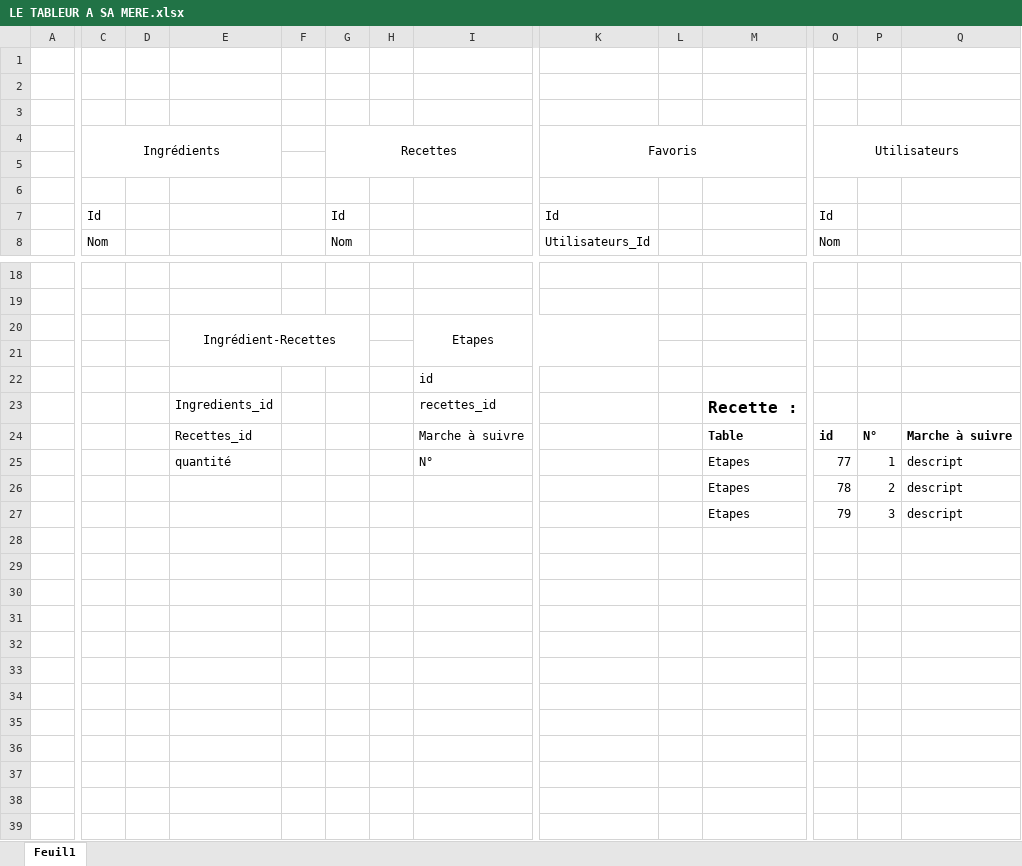
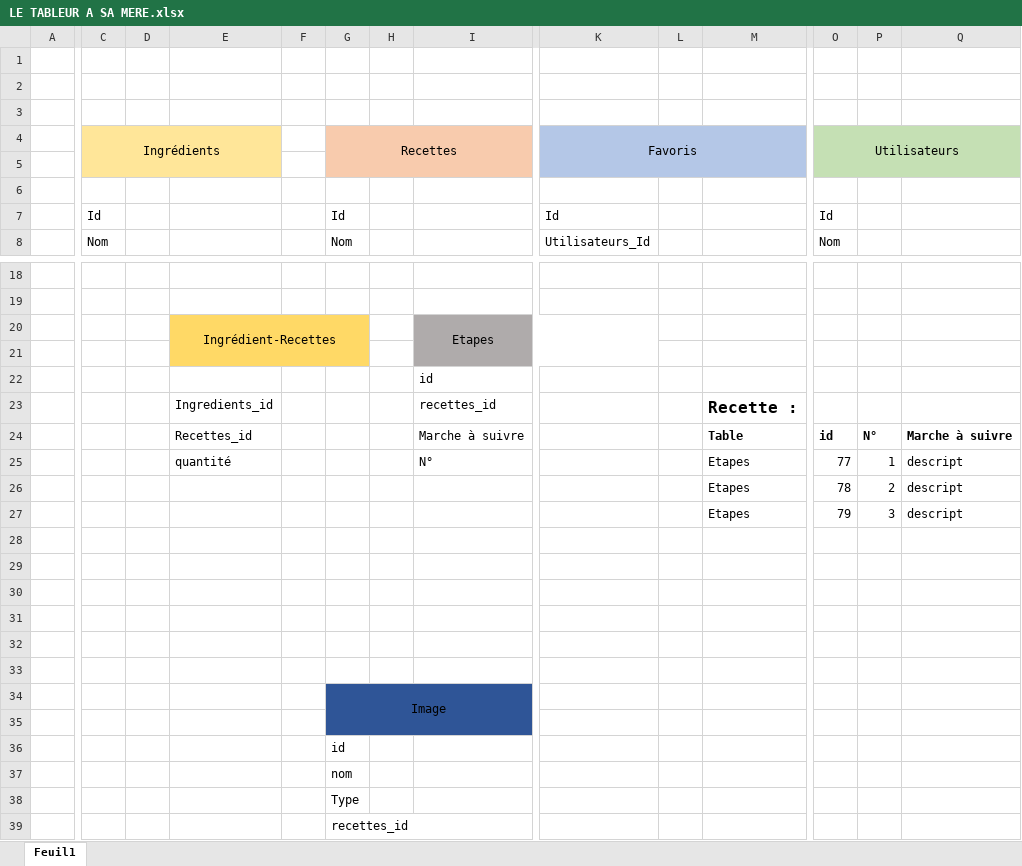
Before and after one commit to Pitoyable/Fond-de-Placard, an Excel workbook: LE TABLEUR A SA MERE.xlsx, sheet Feuil1, drawn as a sheet; only a part is shown, gaps mark what is left out; values as stored, in another font and other column widths than the file's, no borders; charts and pictures not drawn; rows hold the shown columns only; the diff covers the shown part only; the diff names each change by its address in the sheet, - before the commit and + after, or states it on an @@ line.

Commit message:
ajout table image

```diff
--- a/LE TABLEUR A SA MERE.xlsx (sheet Feuil1)
+++ b/LE TABLEUR A SA MERE.xlsx (sheet Feuil1)
-C4:E5 fill: none
+C4:E5 fill: #FFE699
-G4:I5 fill: none
+G4:I5 fill: #F8CBAD
-K4:M5 fill: none
+K4:M5 fill: #B4C7E7
-O4:Q5 fill: none
+O4:Q5 fill: #C5E0B4
-E20:G21 fill: none
+E20:G21 fill: #FFD966
-I20:K21 fill: none
+I20:K21 fill: #AFABAB
+row 28: (empty)
+row 29: (empty)
+row 30: (empty)
+row 31: (empty)
+row 32: (empty)
+row 33: (empty)
+row 34:  |  |  |  |  | Image
+row 35: (empty)
+row 36:  |  |  |  |  | id
+row 37:  |  |  |  |  | nom
+row 38:  |  |  |  |  | Type
+row 39:  |  |  |  |  | recettes_id
```
Also changed, not shown: cell formats elsewhere in this sheet, charts or pictures.
